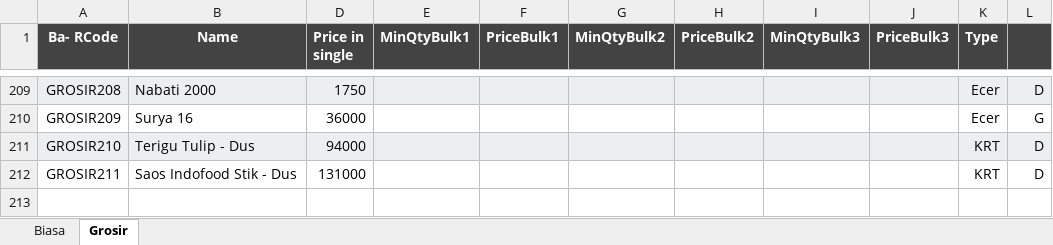
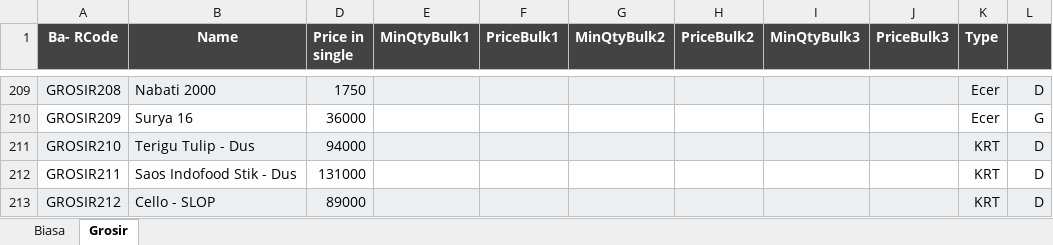
Before and after one commit to rudiath95/toko-yakin, an Excel workbook: TokoYakin.xlsx, sheet Grosir, drawn as a sheet; only a part is shown, gaps mark what is left out; values as stored, in another font and other column widths than the file's, no borders; charts and pictures not drawn; the diff names each change by its address in the sheet, - before the commit and + after, or states it on an @@ line.

```diff
--- a/TokoYakin.xlsx (sheet Grosir)
+++ b/TokoYakin.xlsx (sheet Grosir)
+row 213: GROSIR212 | Cello - SLOP | 89000 |  |  |  |  |  |  | KRT | D
```
Also changed, not shown: sheet Biasa, hidden cells.
